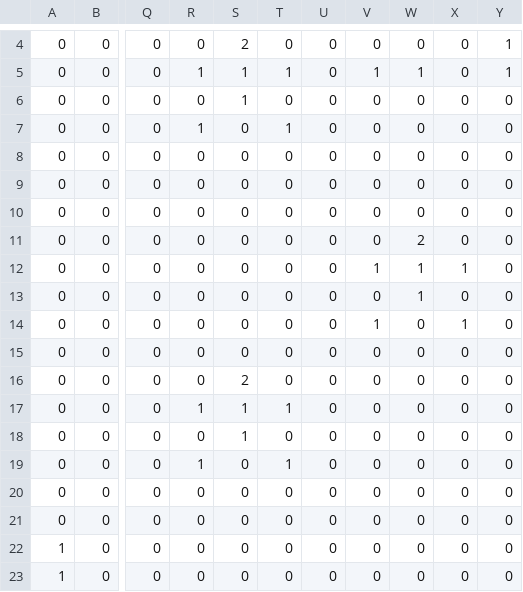
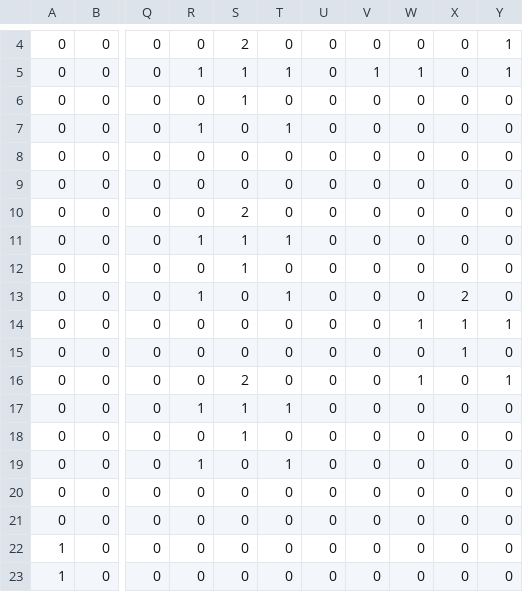
Before and after one commit to dkssu46/W01-_LeeSiHun, a CSV file: Assets/Map/TestMap 21.csv, drawn as a sheet; only a part is shown, gaps mark what is left out; the diff names each change by its address in the sheet, - before the commit and + after, or states it on an @@ line.

```diff
--- a/Assets/Map/TestMap 21.csv
+++ b/Assets/Map/TestMap 21.csv
-S10: 0
+S10: 2
-R11: 0
+R11: 1
-S11:S12: 0
+S11:S12: 1
-T11: 0
+T11: 1
-W11: 2
+W11: 0
-V12: 1
+V12: 0
-W12:W13: 1
+W12:W13: 0
-X12: 1
+X12: 0
-R13: 0
+R13: 1
-T13: 0
+T13: 1
-X13: 0
+X13: 2
-V14: 1
+V14: 0
-W14: 0
+W14: 1
-Y14: 0
+Y14: 1
-X15: 0
+X15: 1
-W16: 0
+W16: 1
-Y16: 0
+Y16: 1
```
Also changed, not shown: Assets/Map/TestMap 11.csv, Assets/Map/TestMap 15.csv, 5 other files.
